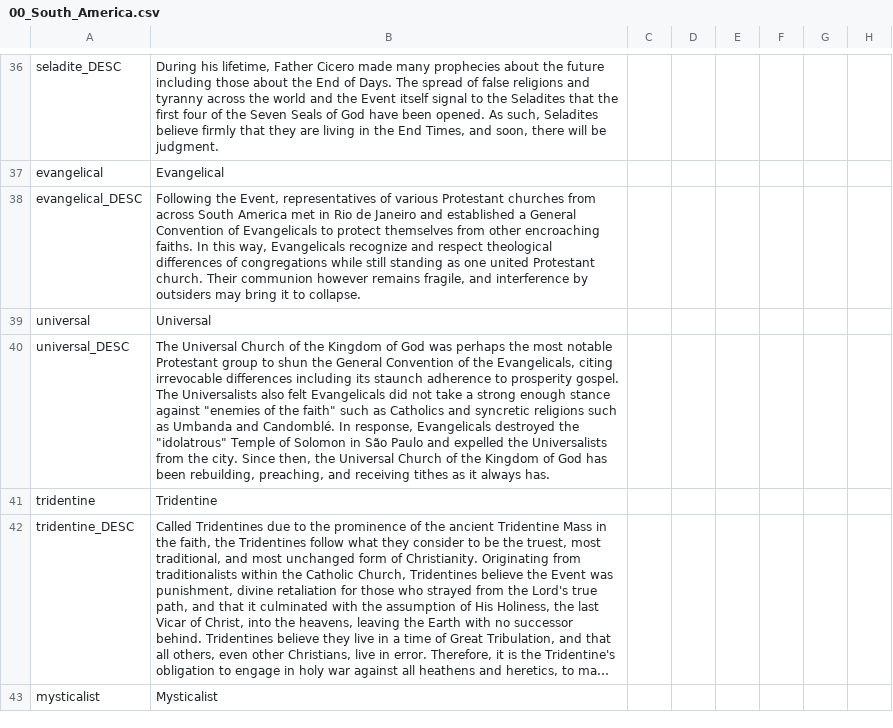
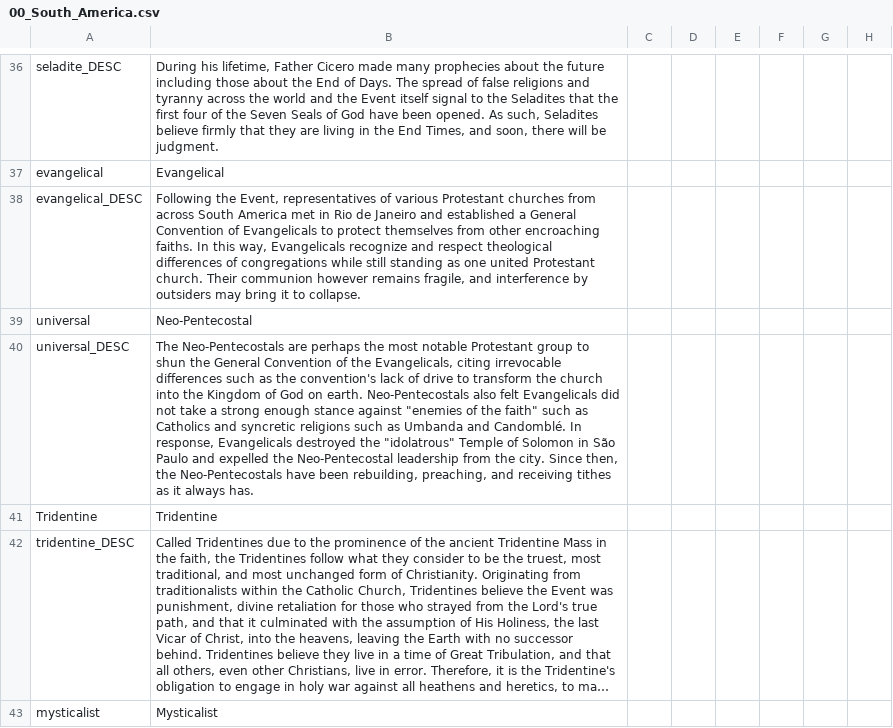
Before and after one commit to j00ji/Sob-o-Anil, a CSV file: localisation/00_South_America.csv, drawn as a sheet; only a part is shown, gaps mark what is left out; long unchanged cells end in …; the diff names each change by its address in the sheet, - before the commit and + after, or states it on an @@ line.

Commit message:
Universalist -> Neo-Pentecostal

```diff
--- a/localisation/00_South_America.csv
+++ b/localisation/00_South_America.csv
-B39: Universal
+B39: Neo-Pentecostal
-B40: The Universal Church of the Kingdom of God was perhaps the most notable Protestant group to shun the General Convention of the Evangelicals, citing irrevocable differences including its staunch adherence to prosperity gospel. The Universalists also felt Evangelicals did not take a strong enough stance against "enemies of the faith" such as Catholics and syncretic religions such as Umbanda and Candomblé. In response, Evangelicals destroyed the "idolatrous" Temple of Solomon in São Paulo and expelled the Universalists from the city. Since then, the Universal Church of the Kingdom of God has been rebuilding,…
+B40: The Neo-Pentecostals are perhaps the most notable Protestant group to shun the General Convention of the Evangelicals, citing irrevocable differences such as the convention's lack of drive to transform the church into the Kingdom of God on earth. Neo-Pentecostals also felt Evangelicals did not take a strong enough stance against "enemies of the faith" such as Catholics and syncretic religions such as Umbanda and Candomblé. In response, Evangelicals destroyed the "idolatrous" Temple of Solomon in São Paulo and expelled the Neo-Pentecostal leadership from the city. Since then, the Neo-Pentecostals have been rebuilding,…
-A41: tridentine
+A41: Tridentine
```
